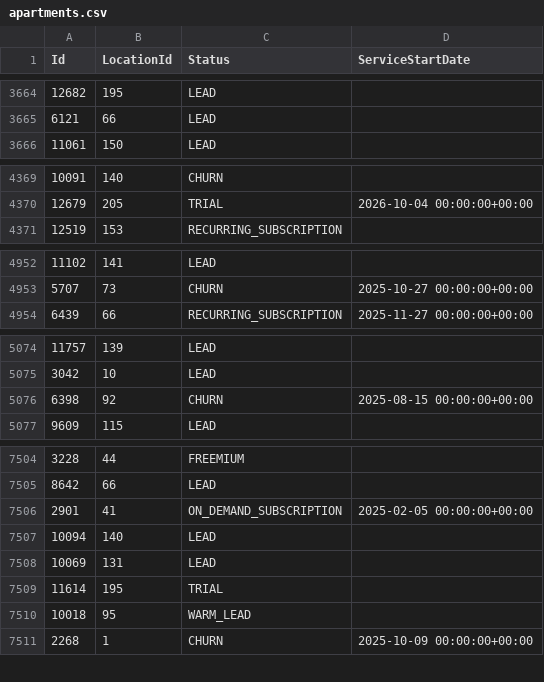
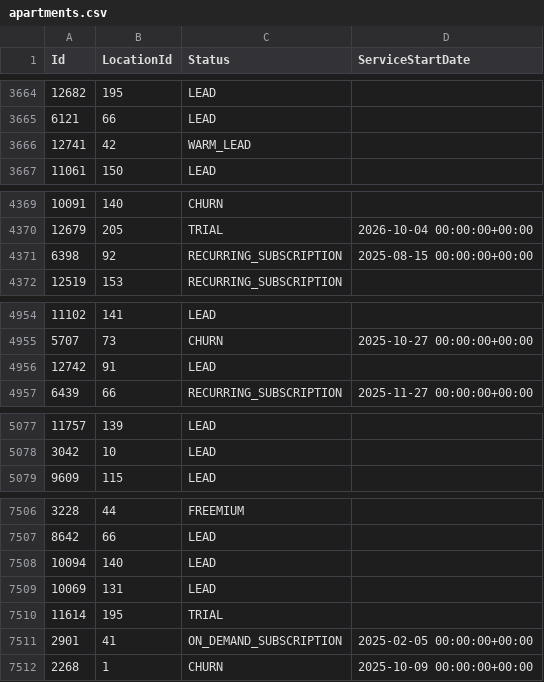
Before and after one commit to AryanGupta-Faireez/demand-dashboard, a CSV file: data/apartments.csv, drawn as a sheet; only a part is shown, gaps mark what is left out; the diff covers the shown part only.

```diff
--- a/data/apartments.csv
+++ b/data/apartments.csv
@@ -3665,2 +3665,3 @@ Id,LocationId,Status,ServiceStartDate
 6121,66,LEAD,
+12741,42,WARM_LEAD,
 11061,150,LEAD,
@@ -4370,2 +4370,3 @@ Id,LocationId,Status,ServiceStartDate
 12679,205,TRIAL,2026-10-04 00:00:00+00:00
+6398,92,RECURRING_SUBSCRIPTION,2025-08-15 00:00:00+00:00
 12519,153,RECURRING_SUBSCRIPTION,
@@ -4953,2 +4955,3 @@ Id,LocationId,Status,ServiceStartDate
 5707,73,CHURN,2025-10-27 00:00:00+00:00
+12742,91,LEAD,
 6439,66,RECURRING_SUBSCRIPTION,2025-11-27 00:00:00+00:00
@@ -5075,3 +5078,2 @@ Id,LocationId,Status,ServiceStartDate
 3042,10,LEAD,
-6398,92,CHURN,2025-08-15 00:00:00+00:00
 9609,115,LEAD,
@@ -7505,3 +7507,2 @@ Id,LocationId,Status,ServiceStartDate
 8642,66,LEAD,
-2901,41,ON_DEMAND_SUBSCRIPTION,2025-02-05 00:00:00+00:00
 10094,140,LEAD,
@@ -7509,3 +7510,3 @@ Id,LocationId,Status,ServiceStartDate
 11614,195,TRIAL,
-10018,95,WARM_LEAD,
+2901,41,ON_DEMAND_SUBSCRIPTION,2025-02-05 00:00:00+00:00
 2268,1,CHURN,2025-10-09 00:00:00+00:00
```
Also changed, not shown: 5 moved rows and 1 edited cell elsewhere in this file, data/promotions.csv, data/recurring_bookings.csv, 3 other files.
